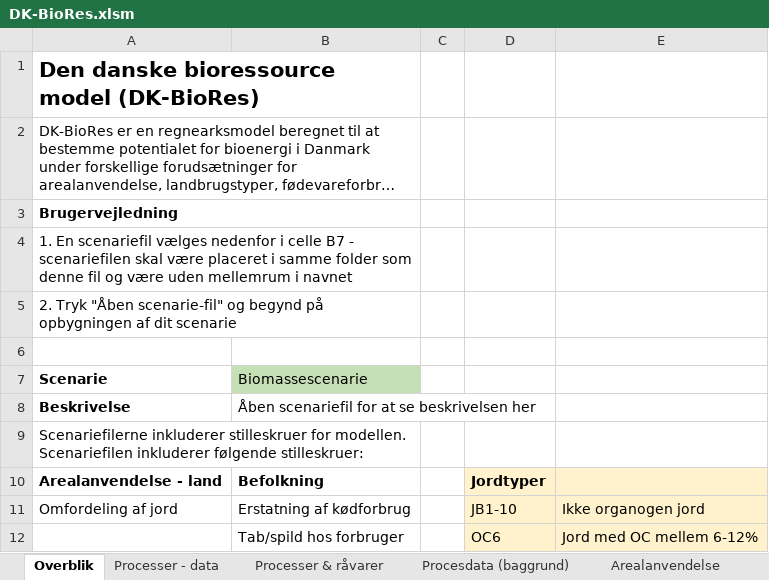
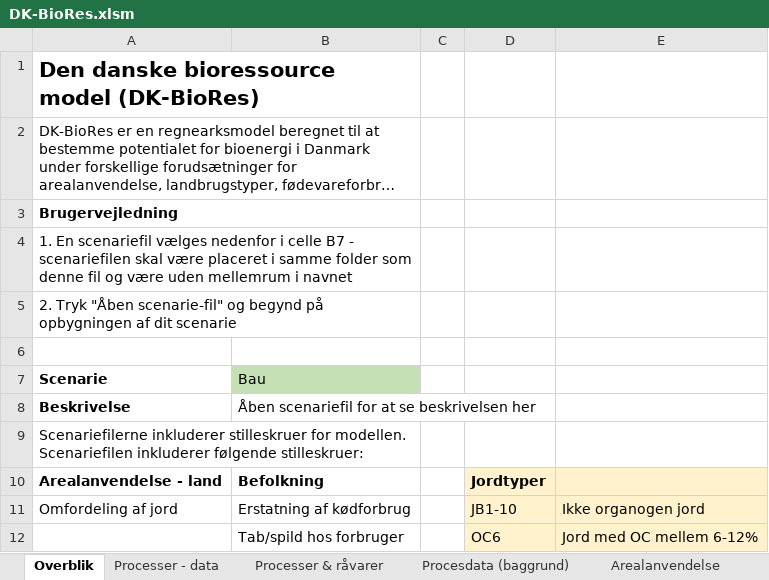
Before and after one commit to Energy-Modelling-Lab/DK-BioRES, an Excel workbook: DK-BioRes.xlsm, sheet Overblik, drawn as a sheet; only a part is shown; long unchanged cells end in …; values as stored, in another font and other column widths than the file's, no borders; charts and pictures not drawn; the diff names each change by its address in the sheet, - before the commit and + after, or states it on an @@ line.

Commit message:
Update DK-BioRes.xlsm

```diff
--- a/DK-BioRes.xlsm (sheet Overblik)
+++ b/DK-BioRes.xlsm (sheet Overblik)
-B7: Biomassescenarie
+B7: Bau
```
